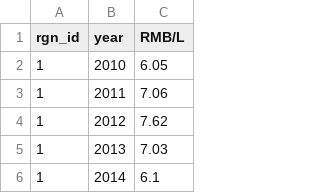
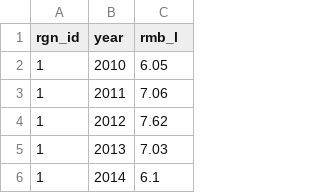
Before and after one commit to OHI-Science/chn, a CSV file: province2015/layers/ao_aec_chn2015_LZH.csv, drawn as a sheet; only a part is shown.

```diff
--- a/province2015/layers/ao_aec_chn2015_LZH.csv
+++ b/province2015/layers/ao_aec_chn2015_LZH.csv
@@ -1,2 +1,2 @@
-"rgn_id","year","RMB/L"
+"rgn_id","year","rmb_l"
 1,2010,6.05
```
Also changed, not shown: province2015/layers.csv, province2015/layers/ao_aer_chn2015_LZH.csv, 7 other files.
